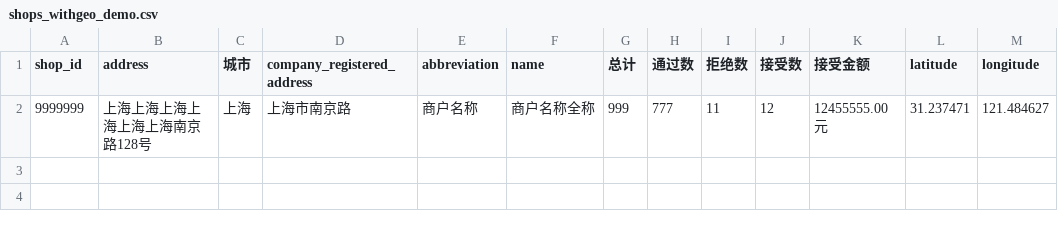
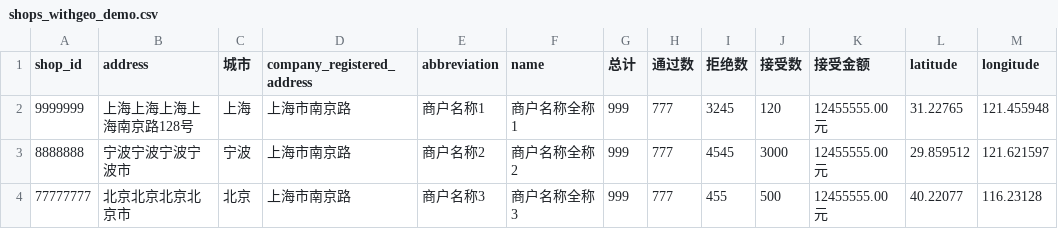
Before and after one commit to kiddestiny/Darks, a CSV file: data_demo/csv/shops_withgeo_demo.csv, drawn as a sheet.

```diff
--- a/data_demo/csv/shops_withgeo_demo.csv
+++ b/data_demo/csv/shops_withgeo_demo.csv
@@ -1,2 +1,4 @@
 shop_id,address,城市,company_registered_address,abbreviation,name,总计,通过数,拒绝数,接受数,接受金额,latitude,longitude
-9999999,上海上海上海上海上海上海南京路128号,上海,上海市南京路,商户名称,商户名称全称,999,777,11,12,12455555.00元,31.237471,121.484627
+9999999,上海上海上海上海南京路128号,上海,上海市南京路,商户名称1,商户名称全称1,999,777,3245,120,12455555.00元,31.22765,121.455948
+8888888,宁波宁波宁波宁波市,宁波,上海市南京路,商户名称2,商户名称全称2,999,777,4545,3000,12455555.00元,29.859512,121.621597
+77777777,北京北京北京北京市,北京,上海市南京路,商户名称3,商户名称全称3,999,777,455,500,12455555.00元,40.22077,116.23128
```
Also changed, not shown: data_demo/csv/users_withgeo_demo.csv, 3 other files.
